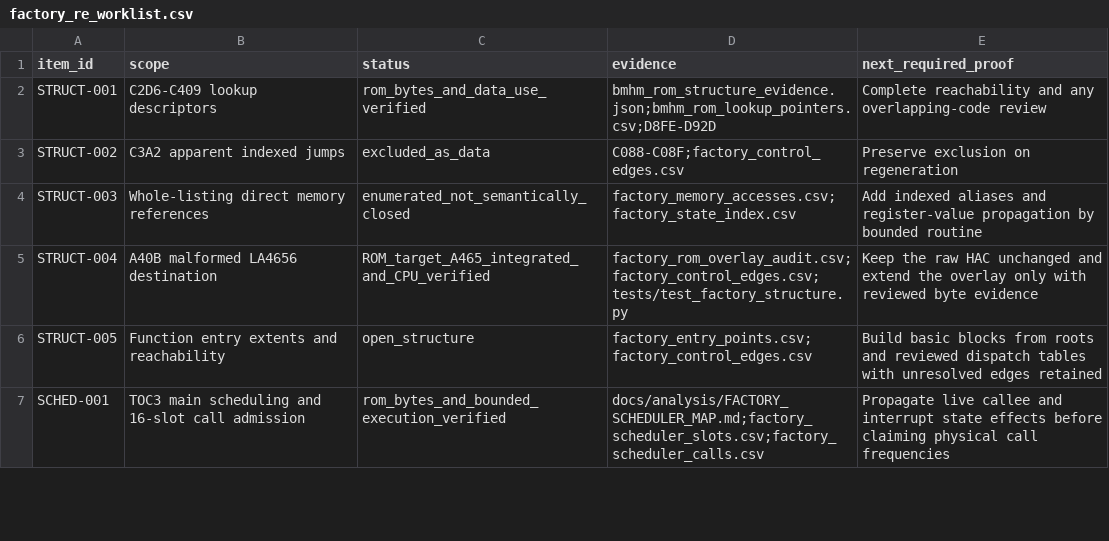
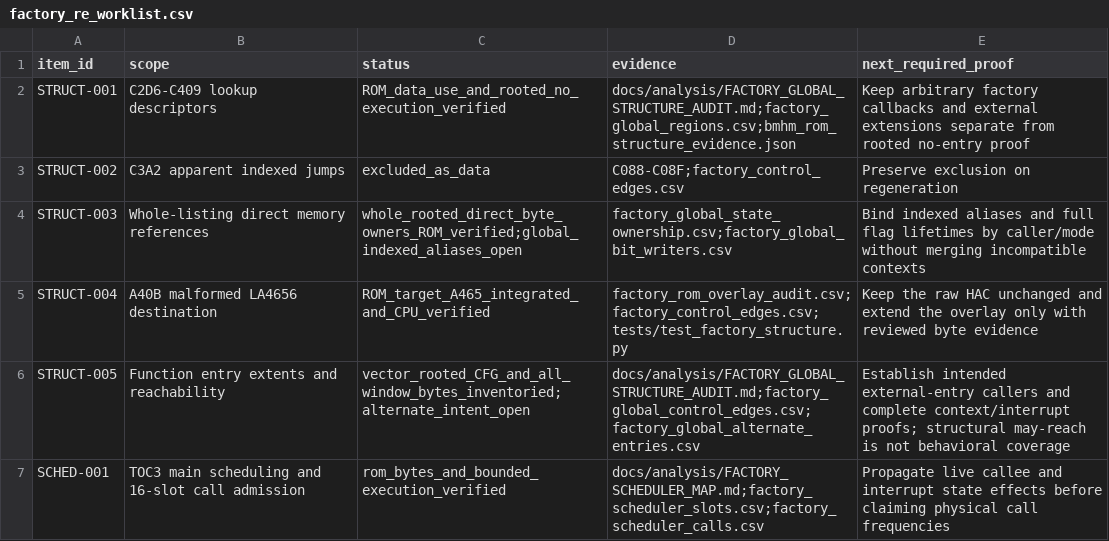
Before and after one commit to snow663/7427HWContract, a CSV file: maps/structure/factory_re_worklist.csv, drawn as a sheet; only a part is shown; the diff covers the shown part only.

Commit message:
Document factory serial service and global ROM structure

```diff
--- a/maps/structure/factory_re_worklist.csv
+++ b/maps/structure/factory_re_worklist.csv
@@ -1,7 +1,7 @@
 item_id,scope,status,evidence,next_required_proof
-STRUCT-001,C2D6-C409 lookup descriptors,rom_bytes_and_data_use_verified,bmhm_rom_structure_evidence.json;bmhm_rom_lookup_pointers.csv;D8FE-D92D,Complete reachability and any overlapping-code review
+STRUCT-001,C2D6-C409 lookup descriptors,ROM_data_use_and_rooted_no_execution_verified,docs/analysis/FACTORY_GLOBAL_STRUCTURE_AUDIT.md;factory_global_regions.csv;bmhm_rom_structure_evidence.json,Keep arbitrary factory callbacks and external extensions separate from rooted no-entry proof
 STRUCT-002,C3A2 apparent indexed jumps,excluded_as_data,C088-C08F;factory_control_edges.csv,Preserve exclusion on regeneration
-STRUCT-003,Whole-listing direct memory references,enumerated_not_semantically_closed,factory_memory_accesses.csv;factory_state_index.csv,Add indexed aliases and register-value propagation by bounded routine
+STRUCT-003,Whole-listing direct memory references,whole_rooted_direct_byte_owners_ROM_verified;global_indexed_aliases_open,factory_global_state_ownership.csv;factory_global_bit_writers.csv,Bind indexed aliases and full flag lifetimes by caller/mode without merging incompatible contexts
 STRUCT-004,A40B malformed LA4656 destination,ROM_target_A465_integrated_and_CPU_verified,factory_rom_overlay_audit.csv;factory_control_edges.csv;tests/test_factory_structure.py,Keep the raw HAC unchanged and extend the overlay only with reviewed byte evidence
-STRUCT-005,Function entry extents and reachability,open_structure,factory_entry_points.csv;factory_control_edges.csv,Build basic blocks from roots and reviewed dispatch tables with unresolved edges retained
+STRUCT-005,Function entry extents and reachability,vector_rooted_CFG_and_all_window_bytes_inventoried;alternate_intent_open,docs/analysis/FACTORY_GLOBAL_STRUCTURE_AUDIT.md;factory_global_control_edges.csv;factory_global_alternate_entries.csv,Establish intended external-entry callers and complete context/interrupt proofs; structural may-reach is not behavioral coverage
 SCHED-001,TOC3 main scheduling and 16-slot call admission,rom_bytes_and_bounded_execution_verified,docs/analysis/FACTORY_SCHEDULER_MAP.md;factory_scheduler_slots.csv;factory_scheduler_calls.csv,Propagate live callee and interrupt state effects before claiming physical call frequencies
```
Also changed, not shown: 4 added rows and 18 edited cells elsewhere in this file, 37 other files.
